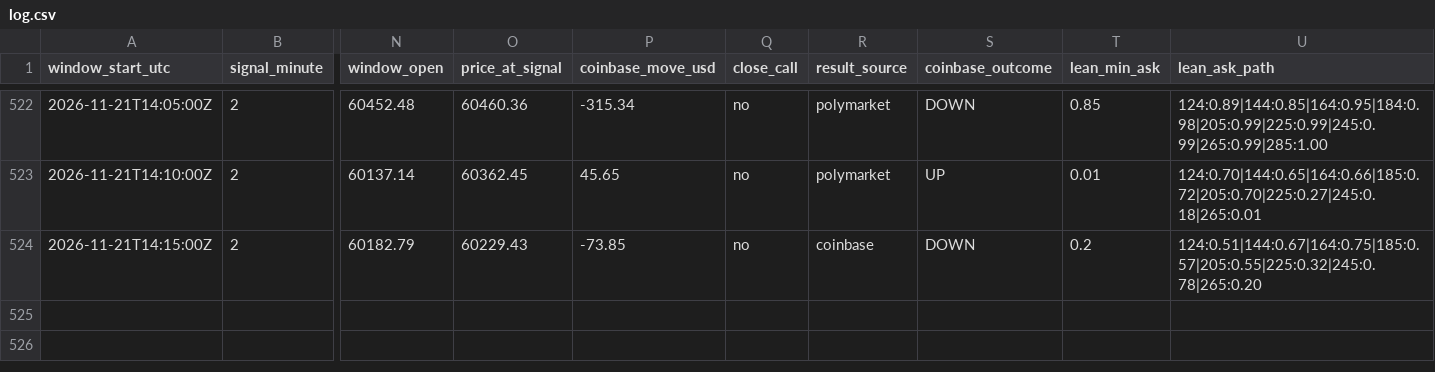
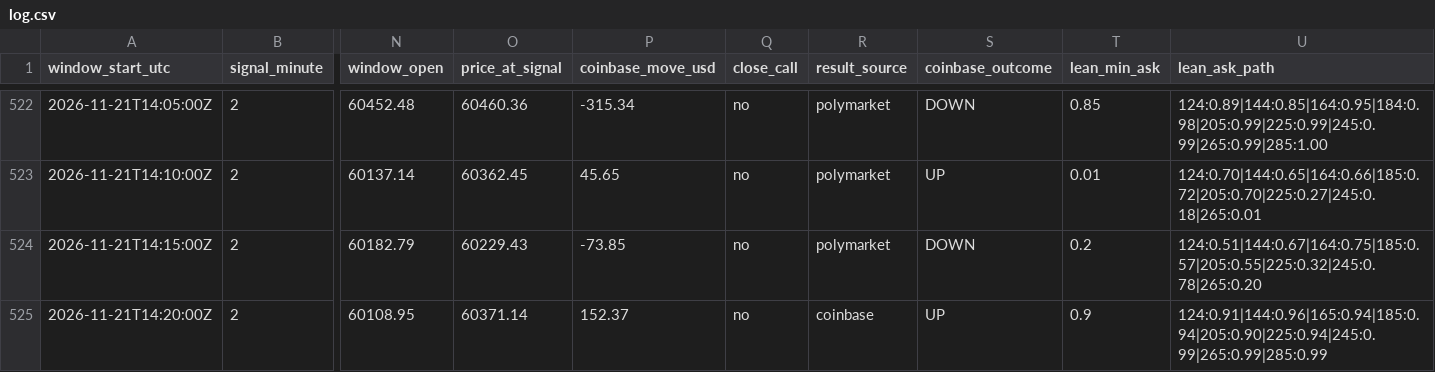
Before and after one commit to trenty0788/btc-signal-bot, a CSV file: data/log.csv, drawn as a sheet; only a part is shown, gaps mark what is left out; rows hold the shown columns only; the diff names each change by its address in the sheet, - before the commit and + after, or states it on an @@ line.

```diff
--- a/data/log.csv
+++ b/data/log.csv
-R524 (result_source): coinbase
+R524 (result_source): polymarket
+row 525: 2026-11-21T14:20:00Z | 2 | 60108.95 | 60371.14 | 152.37 | no | coinbase | UP | 0.9 | 124:0.91|144:0.96|165:0.94|185:0.94|205:0.90|225:0.94|245:0.99|265:0.99|285:0.99
```
Also changed, not shown: 3 other files.
